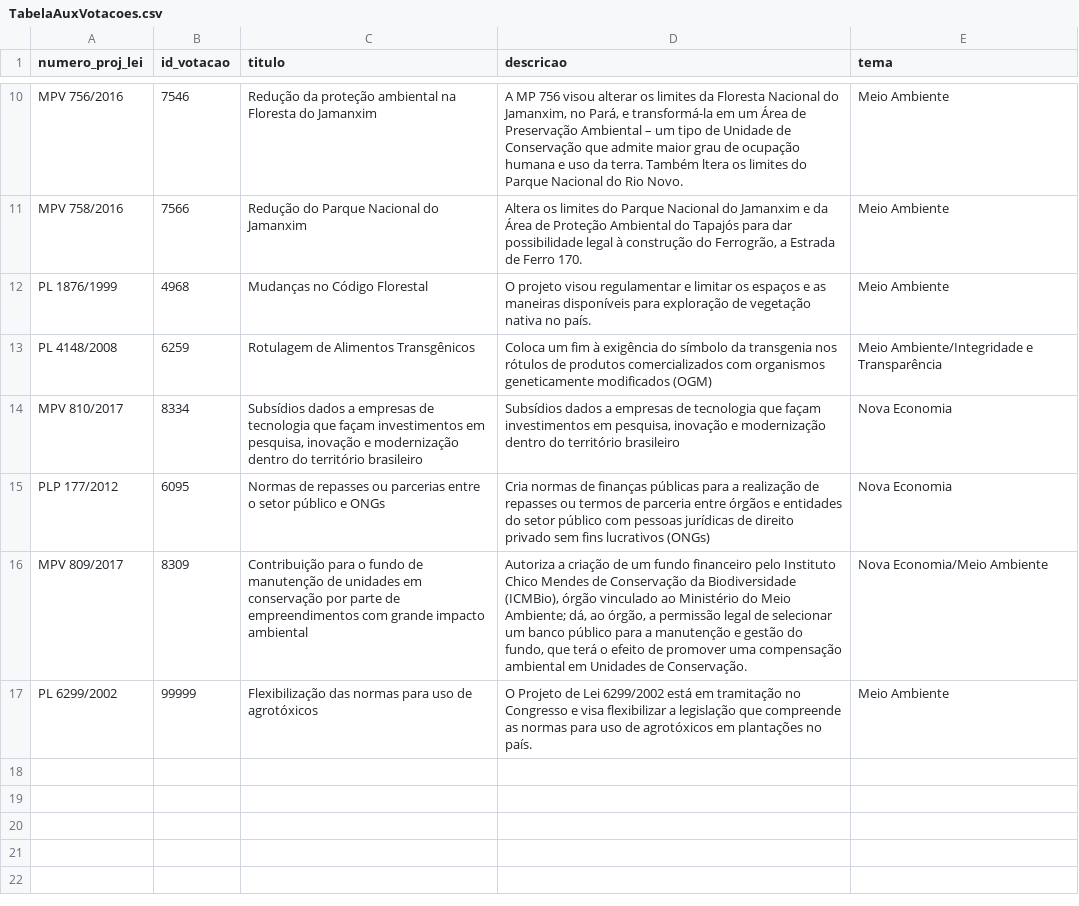
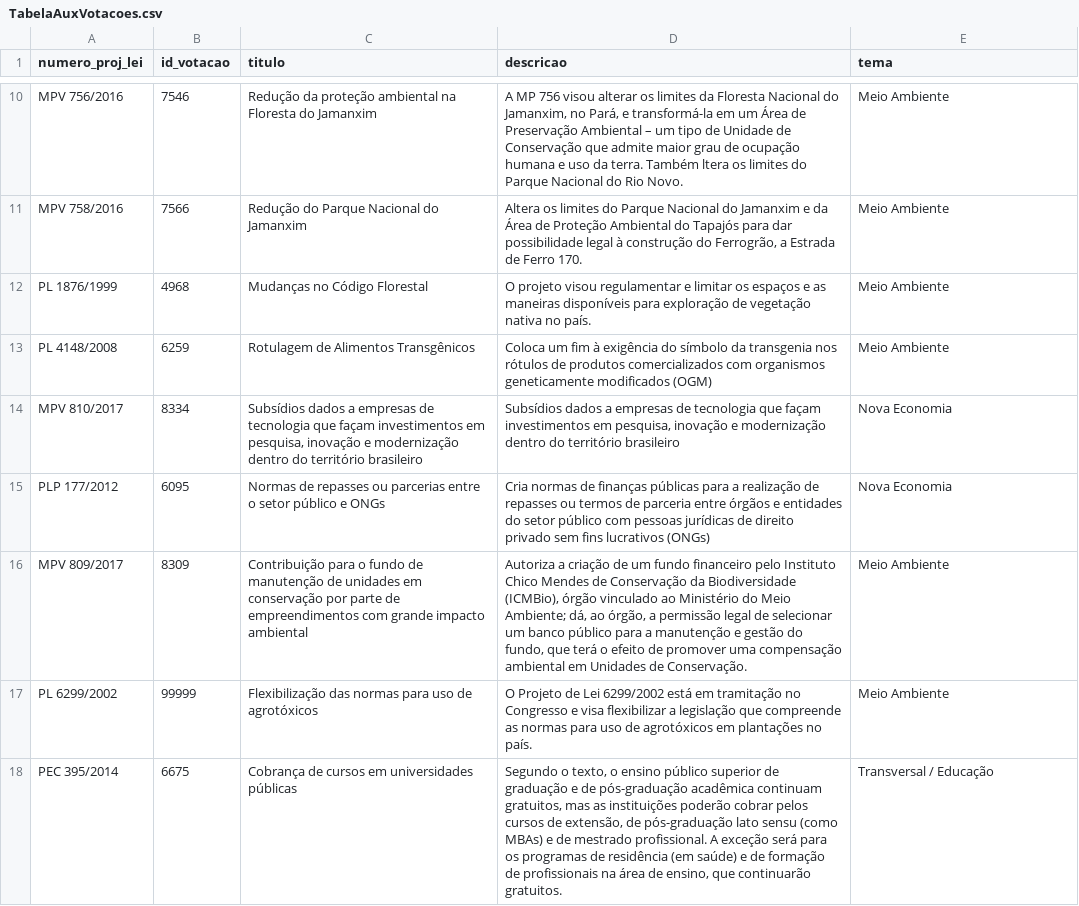
Before and after one commit to parlametria/perfil-parlamentar-dados, a CSV file: congresso/dados congresso/TabelaAuxVotacoes.csv, drawn as a sheet; only a part is shown, gaps mark what is left out; the diff covers the shown part only.

Commit message:
Adicona novas votações e modifica script no R para tratá-las

```diff
--- a/congresso/dados congresso/TabelaAuxVotacoes.csv
+++ b/congresso/dados congresso/TabelaAuxVotacoes.csv
@@ -12,6 +12,7 @@ MPV 758/2016,7566,Redução do Parque Nacional do Jamanxim,"Altera os limites do
 PL 1876/1999,4968,Mudanças no Código Florestal,O projeto visou regulamentar e limitar os espaços e as maneiras disponíveis para exploração de vegetação nativa no país.,Meio Ambiente
-PL 4148/2008,6259,Rotulagem de Alimentos Transgênicos,Coloca um fim à exigência do símbolo da transgenia nos rótulos de produtos comercializados com organismos geneticamente modificados (OGM),Meio Ambiente/Integridade e Transparência
+PL 4148/2008,6259,Rotulagem de Alimentos Transgênicos,Coloca um fim à exigência do símbolo da transgenia nos rótulos de produtos comercializados com organismos geneticamente modificados (OGM),Meio Ambiente
 MPV 810/2017,8334,"Subsídios dados a empresas de tecnologia que façam investimentos em pesquisa, inovação e modernização dentro do território brasileiro","Subsídios dados a empresas de tecnologia que façam investimentos em pesquisa, inovação e modernização dentro do território brasileiro",Nova Economia
 PLP 177/2012,6095,Normas de repasses ou parcerias entre o setor público e ONGs,Cria normas de finanças públicas para a realização de repasses ou termos de parceria entre órgãos e entidades do setor público com pessoas jurídicas de direito privado sem fins lucrativos (ONGs),Nova Economia
-MPV 809/2017,8309,Contribuição para o fundo de manutenção de unidades em conservação por parte de empreendimentos com grande impacto ambiental,"Autoriza a criação de um fundo financeiro pelo Instituto Chico Mendes de Conservação da Biodiversidade (ICMBio), órgão vinculado ao Ministério do Meio Ambiente; dá, ao órgão, a permissão legal de selecionar um banco público para a manutenção e gestão do fundo, que terá o efeito de promover uma compensação ambiental em Unidades de Conservação.",Nova Economia/Meio Ambiente
+MPV 809/2017,8309,Contribuição para o fundo de manutenção de unidades em conservação por parte de empreendimentos com grande impacto ambiental,"Autoriza a criação de um fundo financeiro pelo Instituto Chico Mendes de Conservação da Biodiversidade (ICMBio), órgão vinculado ao Ministério do Meio Ambiente; dá, ao órgão, a permissão legal de selecionar um banco público para a manutenção e gestão do fundo, que terá o efeito de promover uma compensação ambiental em Unidades de Conservação.",Meio Ambiente
 PL 6299/2002,99999,Flexibilização das normas para uso de agrotóxicos,O Projeto de Lei 6299/2002 está em tramitação no Congresso e visa flexibilizar a legislação que compreende as normas para uso de agrotóxicos em plantações no país.,Meio Ambiente
+PEC 395/2014,6675,Cobrança de cursos em universidades públicas,"Segundo o texto, o ensino público superior de graduação e de pós-graduação acadêmica continuam gratuitos, mas as instituições poderão cobrar pelos cursos de extensão, de pós-graduação lato sensu (como MBAs) e de mestrado profissional. A exceção será para os programas de residência (em saúde) e de formação de profissionais na área de ensino, que continuarão gratuitos.",Transversal / Educação
```
Also changed, not shown: 17 added rows and 1 edited cell elsewhere in this file, 3 other files.
